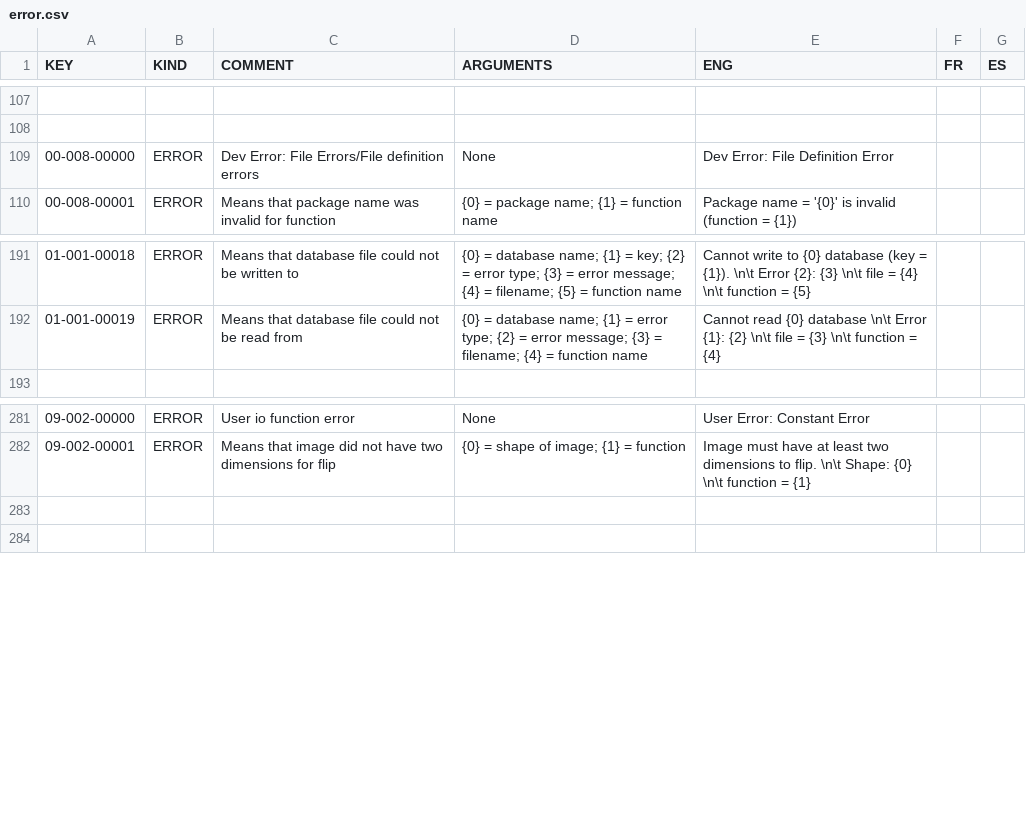
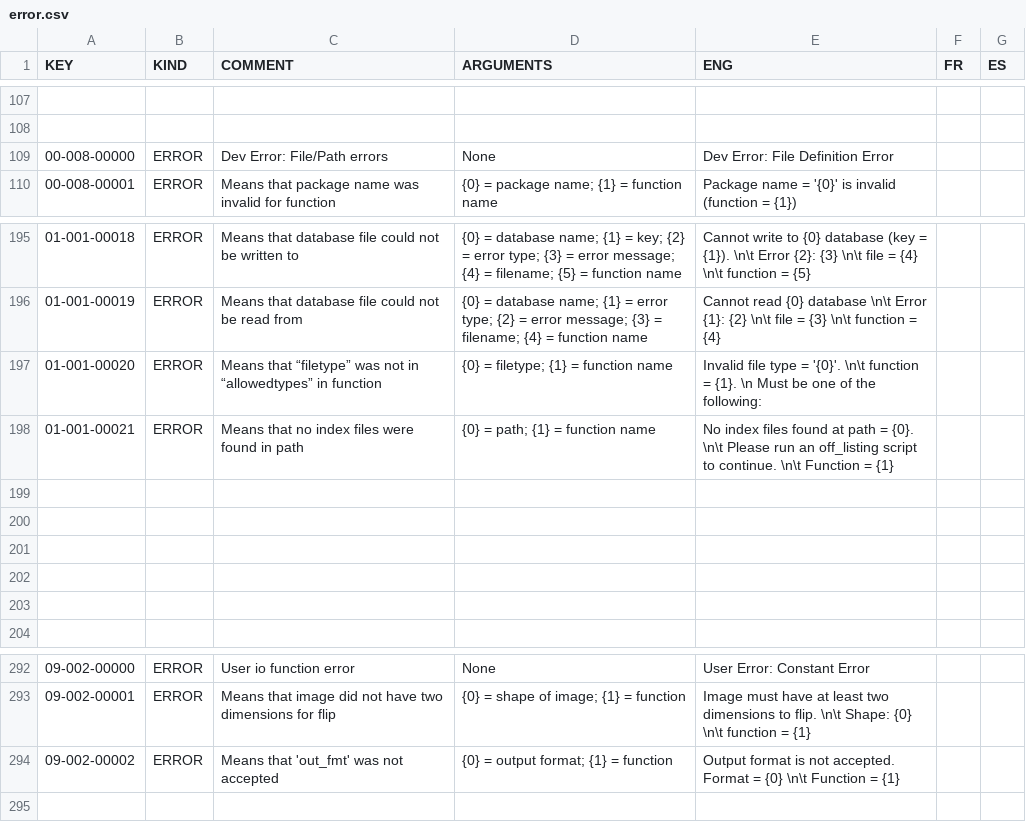
Before and after one commit to njcuk9999/apero-drs, a CSV file: INTROOT2/terrapipe/locale/databases/error.csv, drawn as a sheet; only a part is shown, gaps mark what is left out; the diff covers the shown part only.

```diff
--- a/INTROOT2/terrapipe/locale/databases/error.csv
+++ b/INTROOT2/terrapipe/locale/databases/error.csv
@@ -108,3 +108,3 @@
 "","","","","","",""
-"00-008-00000","ERROR","Dev Error: File Errors/File definition errors","None","Dev Error: File Definition Error","",""
+"00-008-00000","ERROR","Dev Error: File/Path errors","None","Dev Error: File Definition Error","",""
 "00-008-00001","ERROR","Means that package name was invalid for function","{0} = package name; {1} = function name","Package name = '{0}' is invalid (function = {1})","",""
@@ -192,2 +196,9 @@
 "01-001-00019","ERROR","Means that database file could not be read from","{0} = database name; {1} = error type; {2} = error message; {3} = filename; {4} = function name","Cannot read {0} database \n\t Error {1}: {2} \n\t file = {3} \n\t function = {4}","",""
+"01-001-00020","ERROR","Means that “filetype” was not in “allowedtypes” in function","{0} = filetype; {1} = function name","Invalid file type = '{0}'. \n\t function = {1}. \n Must be one of the following:","",""
+"01-001-00021","ERROR","Means that no index files were found in path","{0} = path; {1} = function name","No index files found at path = {0}. \n\t Please run an off_listing script to continue. \n\t Function = {1}","",""
+"","","","","","",""
+"","","","","","",""
+"","","","","","",""
+"","","","","","",""
+"","","","","","",""
 "","","","","","",""
@@ -282,3 +293,3 @@
 "09-002-00001","ERROR","Means that image did not have two dimensions for flip","{0} = shape of image; {1} = function","Image must have at least two dimensions to flip. \n\t Shape: {0} \n\t function = {1}","",""
-"","","","","","",""
+"09-002-00002","ERROR","Means that 'out_fmt' was not accepted","{0} = output format; {1} = function","Output format is not accepted. Format = {0} \n\t Function = {1}","",""
 "","","","","","",""
```
Also changed, not shown: 15 added rows and 1 edited cell elsewhere in this file, INTROOT2/terrapipe/locale/databases/help_spirou.csv, 2 other files.
